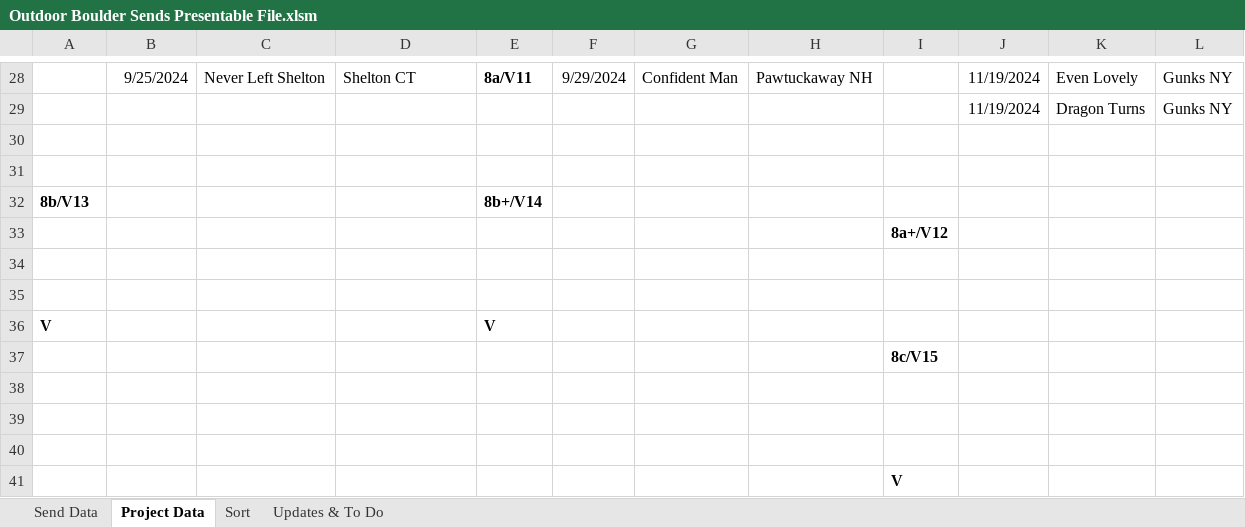
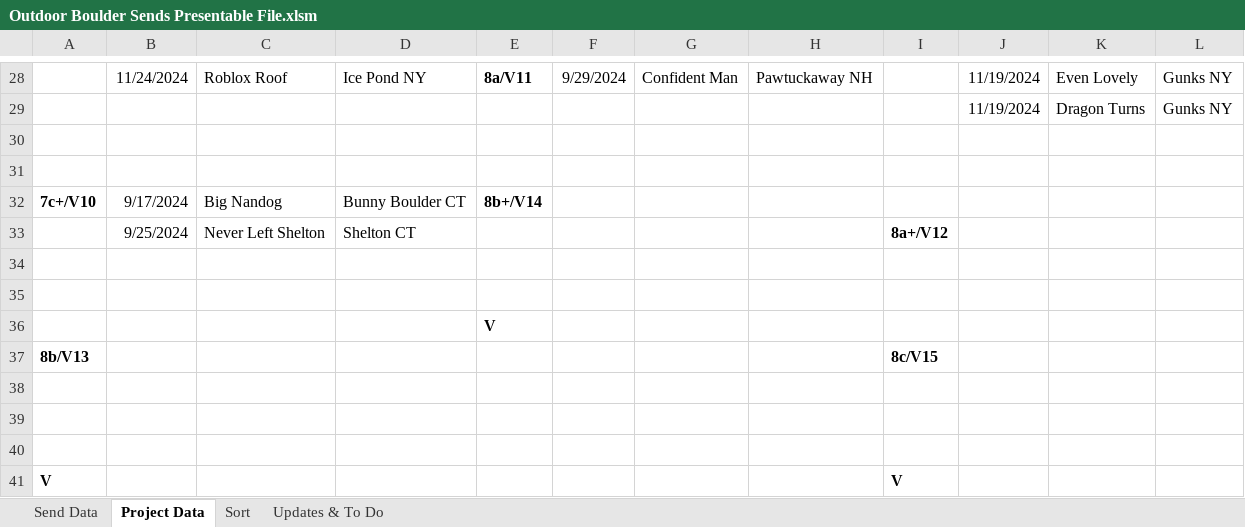
Before and after one commit to joeyn256/Projects, an Excel workbook: Project, Fall 2024; Advanced VBA Showcase/Outdoor Boulder Sends Presentable File.xlsm, sheet Project Data, drawn as a sheet; only a part is shown, gaps mark what is left out; values as stored, in another font and other column widths than the file's, no borders; charts and pictures not drawn; removed rows and columns are numbered as before the commit, all else as after; the diff covers the shown part only; the diff names each change by its address in the sheet, - before the commit and + after, or states it on an @@ line.

Commit message:
added data to climbing data; added outline for new project

```diff
--- a/Project, Fall 2024; Advanced VBA Showcase/Outdoor Boulder Sends Presentable File.xlsm (sheet Project Data)
+++ b/Project, Fall 2024; Advanced VBA Showcase/Outdoor Boulder Sends Presentable File.xlsm (sheet Project Data)
-B28: 9/25/2024
+B28: 11/24/2024
-C28: Never Left Shelton
+C28: Roblox Roof
-D28: Shelton CT
+D28: Ice Pond NY
-row 32: 8b/V13 |  |  |  | 8b+/V14
-row 33:  |  |  |  |  |  |  |  | 8a+/V12
+row 32: 7c+/V10 | 9/17/2024 | Big Nandog | Bunny Boulder CT | 8b+/V14
+row 33:  | 9/25/2024 | Never Left Shelton | Shelton CT |  |  |  |  | 8a+/V12
-A36: V
+A36: (empty)
-A37: (empty)
+A37: 8b/V13
-A41: (empty)
+A41: V
```
Also changed, not shown: 40 edited cells elsewhere in this sheet, sheet Send Data, sheet Sort, sheet Updates & To Do, 2 other files.
